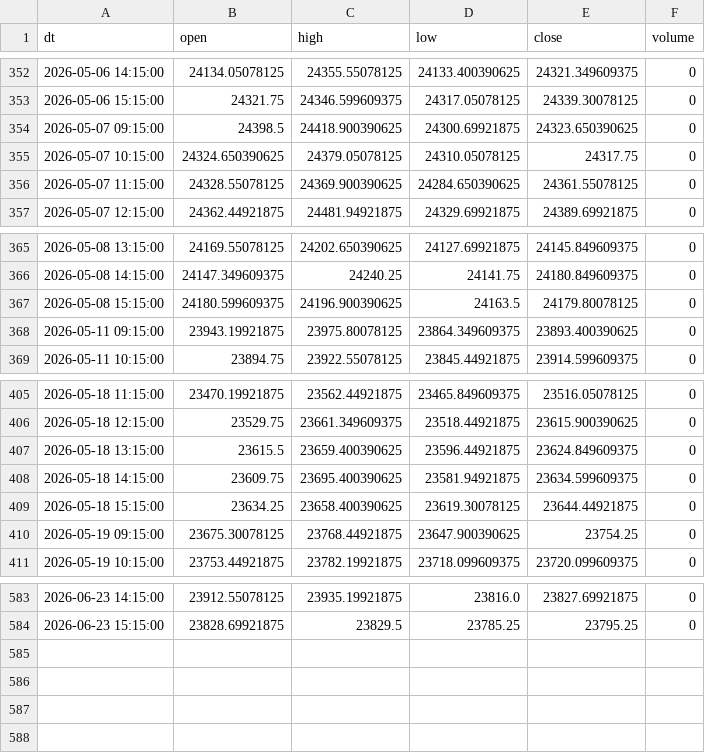
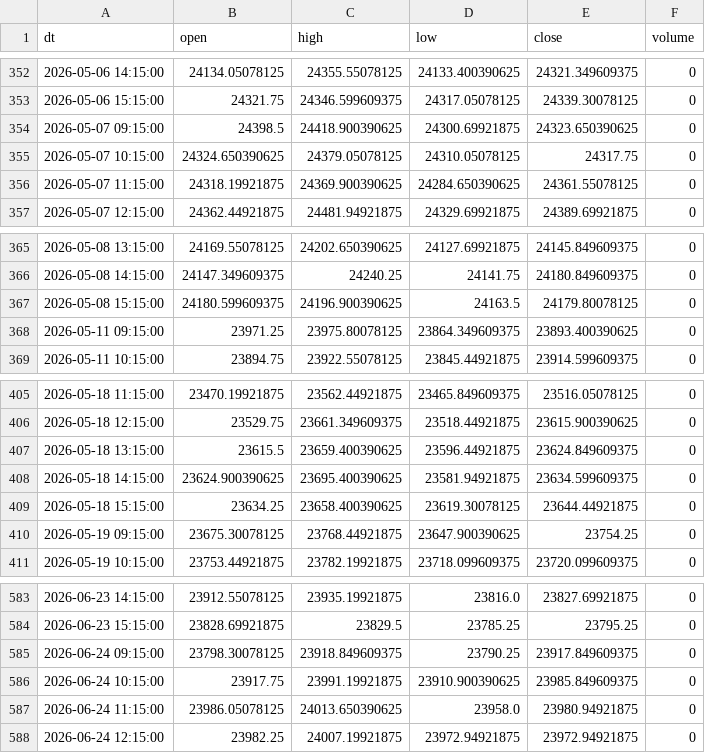
Before and after one commit to Aruj-Singh/nse-dashboard, a CSV file: data/nifty_1h.csv, drawn as a sheet; only a part is shown, gaps mark what is left out.

```diff
--- a/data/nifty_1h.csv
+++ b/data/nifty_1h.csv
@@ -355,3 +355,3 @@ dt,open,high,low,close,volume
 2026-05-07 10:15:00,24324.650390625,24379.05078125,24310.05078125,24317.75,0
-2026-05-07 11:15:00,24328.55078125,24369.900390625,24284.650390625,24361.55078125,0
+2026-05-07 11:15:00,24318.19921875,24369.900390625,24284.650390625,24361.55078125,0
 2026-05-07 12:15:00,24362.44921875,24481.94921875,24329.69921875,24389.69921875,0
@@ -367,3 +367,3 @@ dt,open,high,low,close,volume
 2026-05-08 15:15:00,24180.599609375,24196.900390625,24163.5,24179.80078125,0
-2026-05-11 09:15:00,23943.19921875,23975.80078125,23864.349609375,23893.400390625,0
+2026-05-11 09:15:00,23971.25,23975.80078125,23864.349609375,23893.400390625,0
 2026-05-11 10:15:00,23894.75,23922.55078125,23845.44921875,23914.599609375,0
@@ -407,3 +407,3 @@ dt,open,high,low,close,volume
 2026-05-18 13:15:00,23615.5,23659.400390625,23596.44921875,23624.849609375,0
-2026-05-18 14:15:00,23609.75,23695.400390625,23581.94921875,23634.599609375,0
+2026-05-18 14:15:00,23624.900390625,23695.400390625,23581.94921875,23634.599609375,0
 2026-05-18 15:15:00,23634.25,23658.400390625,23619.30078125,23644.44921875,0
@@ -584 +584,5 @@ dt,open,high,low,close,volume
 2026-06-23 15:15:00,23828.69921875,23829.5,23785.25,23795.25,0
+2026-06-24 09:15:00,23798.30078125,23918.849609375,23790.25,23917.849609375,0
+2026-06-24 10:15:00,23917.75,23991.19921875,23910.900390625,23985.849609375,0
+2026-06-24 11:15:00,23986.05078125,24013.650390625,23958.0,23980.94921875,0
+2026-06-24 12:15:00,23982.25,24007.19921875,23972.94921875,23972.94921875,0
```
Also changed, not shown: data/all_indices.csv, data/most_active_value.csv, 4 other files.
